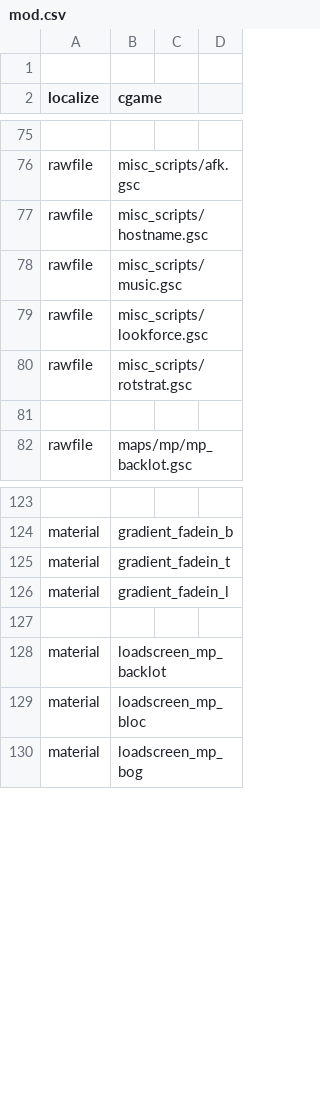
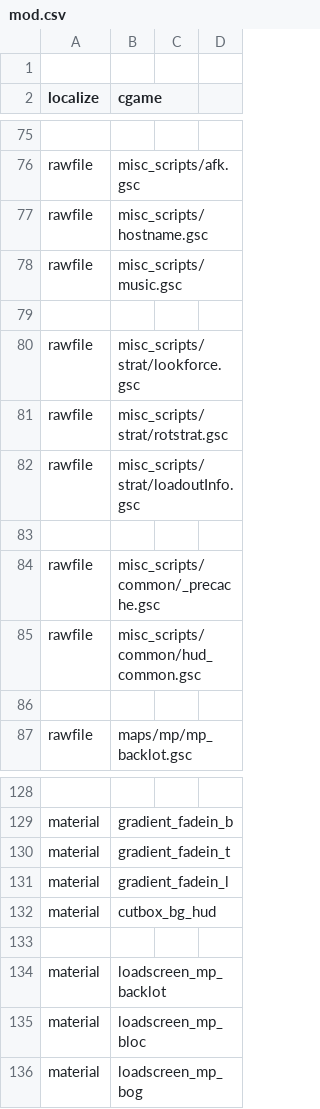
Before and after one commit to MartinKogovsek/promodUntitled, a CSV file: raw-promodUntitled/mod.csv, drawn as a sheet; only a part is shown, gaps mark what is left out.

Commit message:
RAW: cutbox GSC: loadoutinfo
Added cutbox material,
added precache, common and loadoutinfo scripts.

```diff
--- a/raw-promodUntitled/mod.csv
+++ b/raw-promodUntitled/mod.csv
@@ -78,4 +78,9 @@ rawfile,misc_scripts/hostname.gsc
 rawfile,misc_scripts/music.gsc
-rawfile,misc_scripts/lookforce.gsc
-rawfile,misc_scripts/rotstrat.gsc
+
+rawfile,misc_scripts/strat/lookforce.gsc
+rawfile,misc_scripts/strat/rotstrat.gsc
+rawfile,misc_scripts/strat/loadoutInfo.gsc
+
+rawfile,misc_scripts/common/_precache.gsc
+rawfile,misc_scripts/common/hud_common.gsc
 
@@ -126,2 +131,3 @@ material,gradient_fadein_t
 material,gradient_fadein_l
+material,cutbox_bg_hud
 
```
Also changed, not shown: 16 other files.
